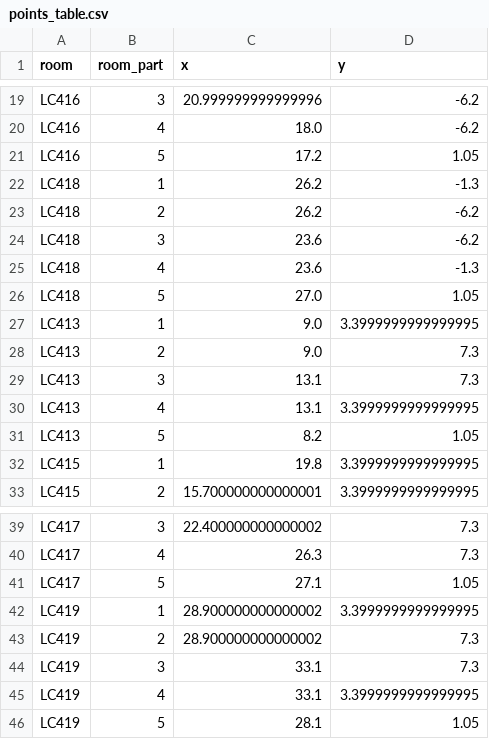
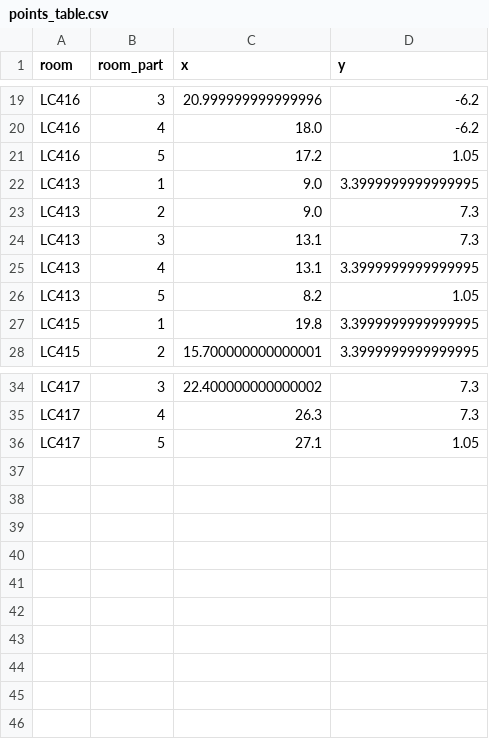
Before and after one commit to RicardoCLake/Lock-in_2024.1, a CSV file: Plan/points_table.csv, drawn as a sheet; only a part is shown, gaps mark what is left out; the diff names each change by its address in the sheet, - before the commit and + after, or states it on an @@ line.

```diff
--- a/Plan/points_table.csv
+++ b/Plan/points_table.csv
-row 22: LC418 | 1 | 26.2 | -1.3
-row 23: LC418 | 2 | 26.2 | -6.2
-row 24: LC418 | 3 | 23.6 | -6.2
-row 25: LC418 | 4 | 23.6 | -1.3
-row 26: LC418 | 5 | 27.0 | 1.05
-row 42: LC419 | 1 | 28.900000000000002 | 3.3999999999999995
-row 43: LC419 | 2 | 28.900000000000002 | 7.3
-row 44: LC419 | 3 | 33.1 | 7.3
-row 45: LC419 | 4 | 33.1 | 3.3999999999999995
-row 46: LC419 | 5 | 28.1 | 1.05
```
Also changed, not shown: Plan/rooms_table_old.csv, 7 other files.
